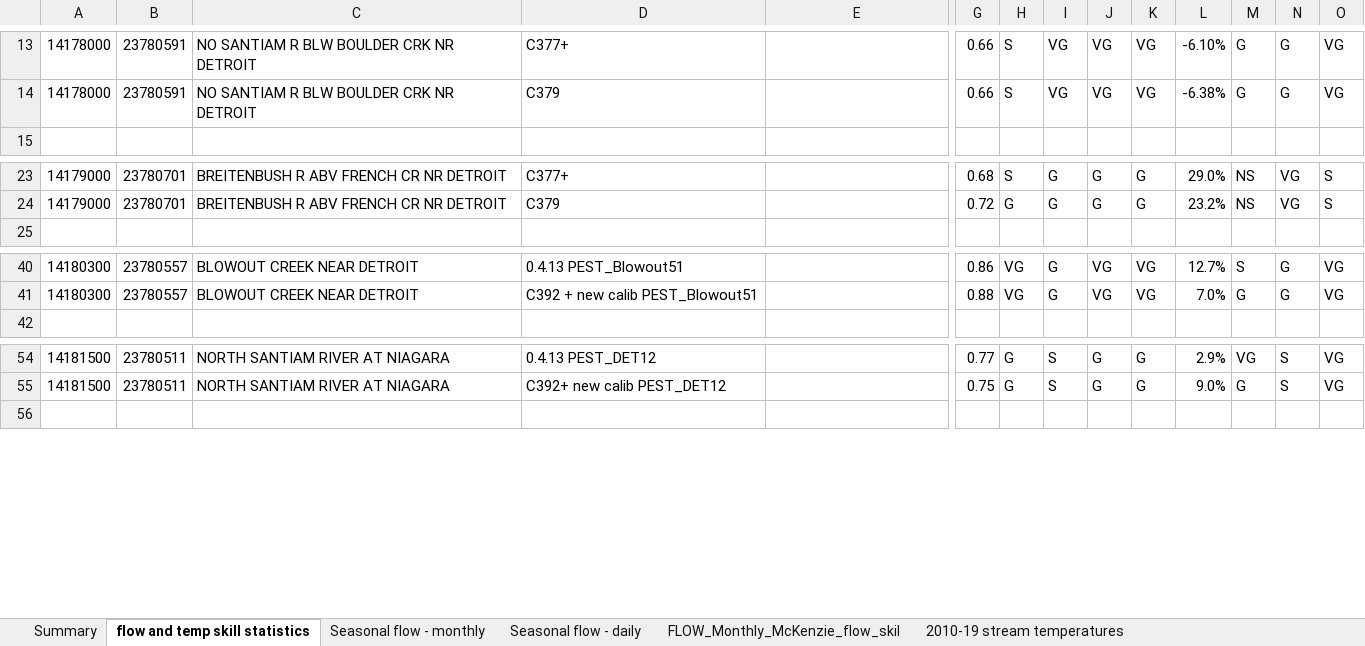
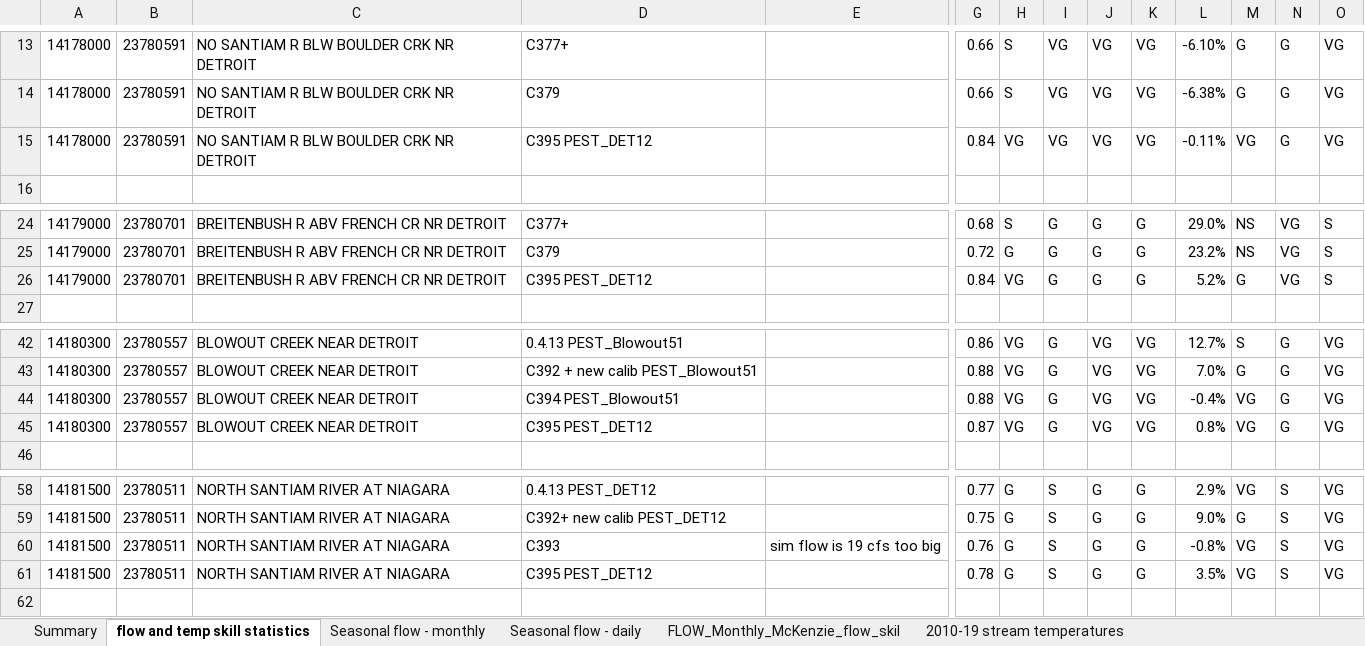
Before and after one commit to DavidConklin1947/CW3M, an Excel workbook: DataCW3M/SkillAssessment/NSantiamSummary.xlsx, sheet flow and temp skill statistics, drawn as a sheet; only a part is shown, gaps mark what is left out; values as stored, in another font and other column widths than the file's, no cell formats; rows hold the shown columns only; the diff names each change by its address in the sheet, - before the commit and + after, or states it on an @@ line.

Commit message:
Flow.xml, Flow_PEST.xml - Increase the flow from the spring at Breitenbust (not Breitenbush Hot Spring) from 30 cfs to 139 cfs. FLOWreports_PEST_DET12.xml - Add columns for NSantiam below Boulder Cr, Breitenbush, and Blowout Cr.

```diff
--- a/DataCW3M/SkillAssessment/NSantiamSummary.xlsx (sheet flow and temp skill statistics)
+++ b/DataCW3M/SkillAssessment/NSantiamSummary.xlsx (sheet flow and temp skill statistics)
+row 15: 14178000 | 23780591 | NO SANTIAM R BLW BOULDER CRK NR DETROIT | C395 PEST_DET12 |  | 0.84 | VG | VG | VG | VG | -0.11% | VG | G | VG
+row 26: 14179000 | 23780701 | BREITENBUSH R ABV FRENCH CR NR DETROIT | C395 PEST_DET12 |  | 0.84 | VG | G | G | G | 5.2% | G | VG | S
+row 44: 14180300 | 23780557 | BLOWOUT CREEK NEAR DETROIT | C394 PEST_Blowout51 |  | 0.88 | VG | G | VG | VG | -0.4% | VG | G | VG
+row 45: 14180300 | 23780557 | BLOWOUT CREEK NEAR DETROIT | C395 PEST_DET12 |  | 0.87 | VG | G | VG | VG | 0.8% | VG | G | VG
+row 60: 14181500 | 23780511 | NORTH SANTIAM RIVER AT NIAGARA | C393 | sim flow is 19 cfs too big | 0.76 | G | S | G | G | -0.8% | VG | S | VG
+row 61: 14181500 | 23780511 | NORTH SANTIAM RIVER AT NIAGARA | C395 PEST_DET12 |  | 0.78 | G | S | G | G | 3.5% | VG | S | VG
```
Also changed, not shown: cell formats, formulas that keep their value, 3 other files.
